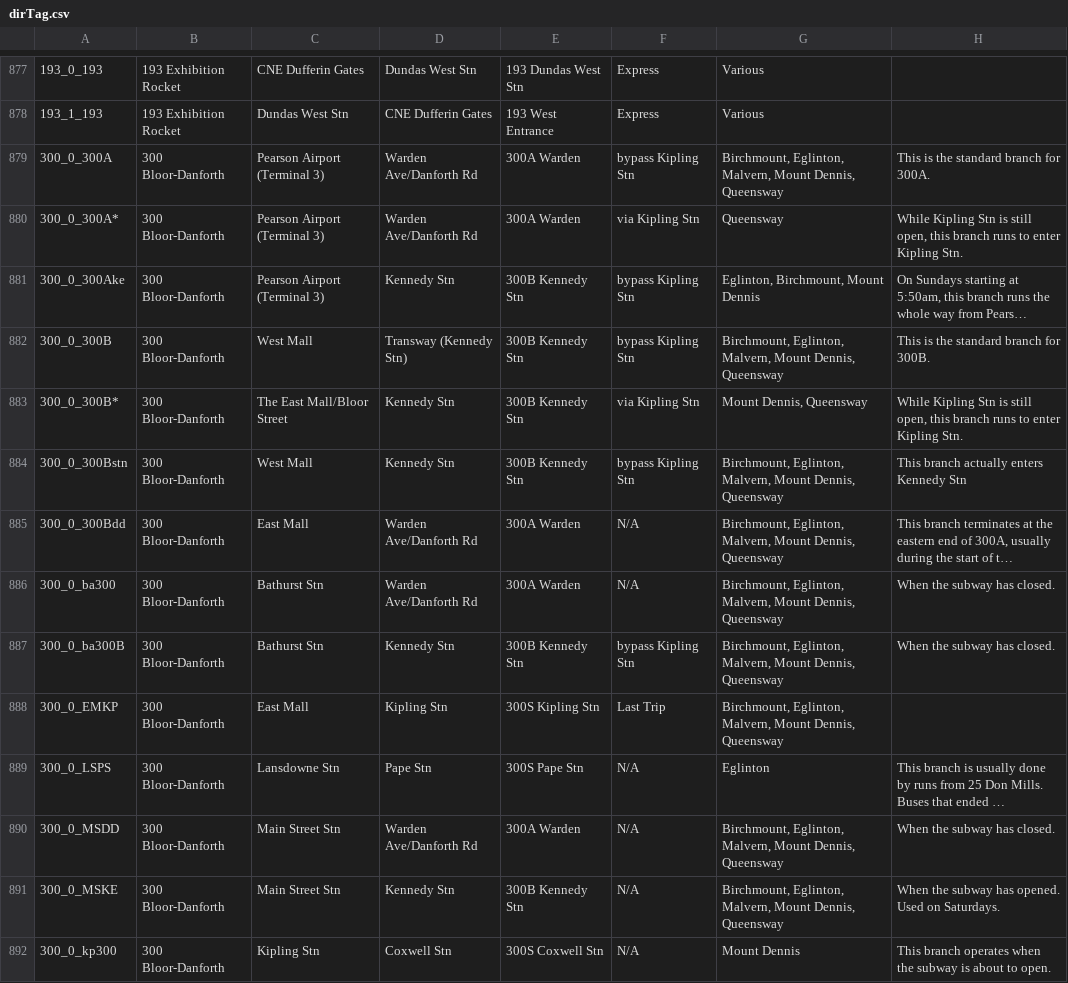
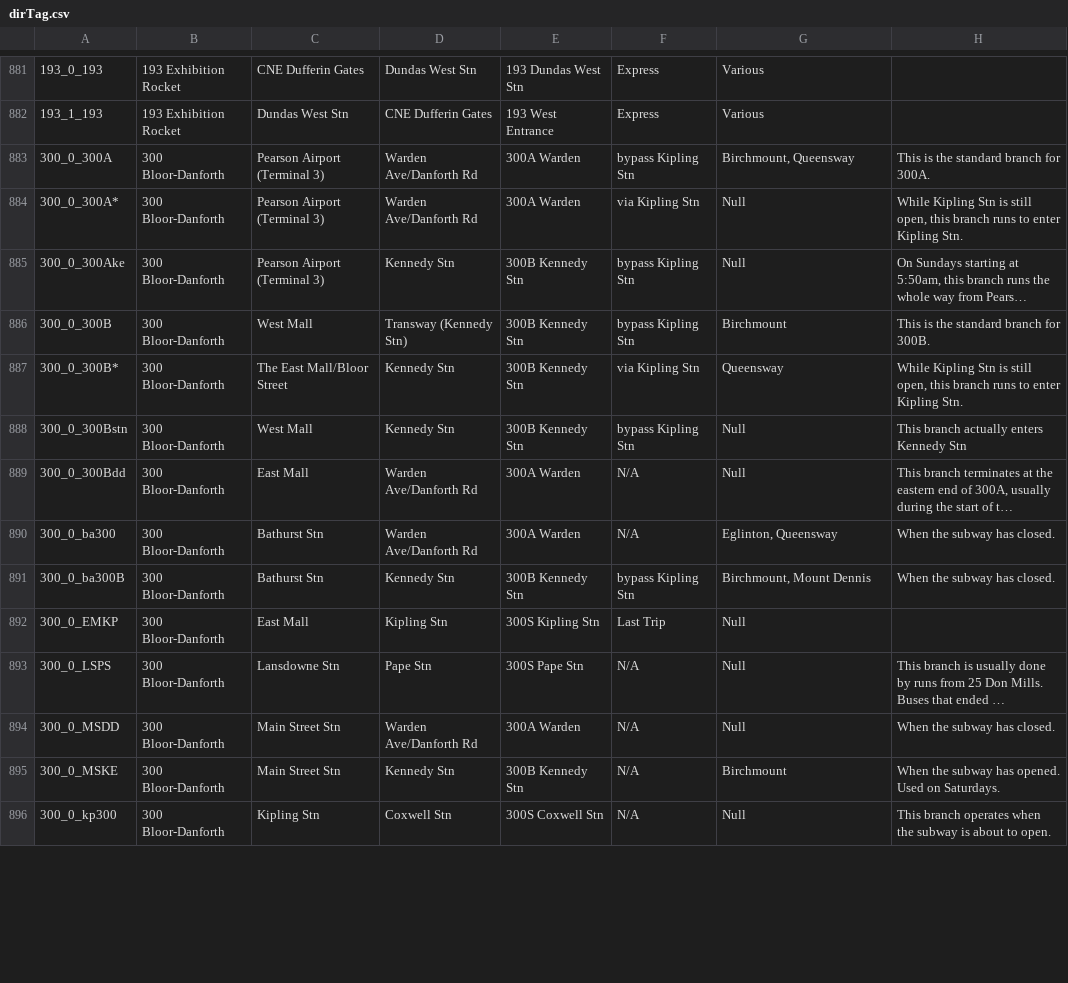
Before and after one commit to BlueNightToronto/njc, a CSV file: njc/dirTag.csv, drawn as a sheet; only a part is shown, gaps mark what is left out; long unchanged cells end in …; addresses are those after the commit; the diff covers the shown part only; the diff names each change by its address in the sheet, - before the commit and + after, or states it on an @@ line.

```diff
--- a/njc/dirTag.csv
+++ b/njc/dirTag.csv
-G883: Birchmount, Eglinton, Malvern, Mount Dennis, Queensway
+G883: Birchmount, Queensway
-G884: Queensway
+G884: Null
-G885: Eglinton, Birchmount, Mount Dennis
+G885: Null
-G886: Birchmount, Eglinton, Malvern, Mount Dennis, Queensway
+G886: Birchmount
-G887: Mount Dennis, Queensway
+G887: Queensway
-G888:G889: Birchmount, Eglinton, Malvern, Mount Dennis, Queensway
+G888:G889: Null
-G890: Birchmount, Eglinton, Malvern, Mount Dennis, Queensway
+G890: Eglinton, Queensway
-G891: Birchmount, Eglinton, Malvern, Mount Dennis, Queensway
+G891: Birchmount, Mount Dennis
-G892: Birchmount, Eglinton, Malvern, Mount Dennis, Queensway
+G892: Null
-G893: Eglinton
+G893: Null
-G894: Birchmount, Eglinton, Malvern, Mount Dennis, Queensway
+G894: Null
-G895: Birchmount, Eglinton, Malvern, Mount Dennis, Queensway
+G895: Birchmount
-G896: Mount Dennis
+G896: Null
```
Also changed, not shown: 9 added rows, 2 moved rows and 38 edited cells elsewhere in this file, 7 other files.
